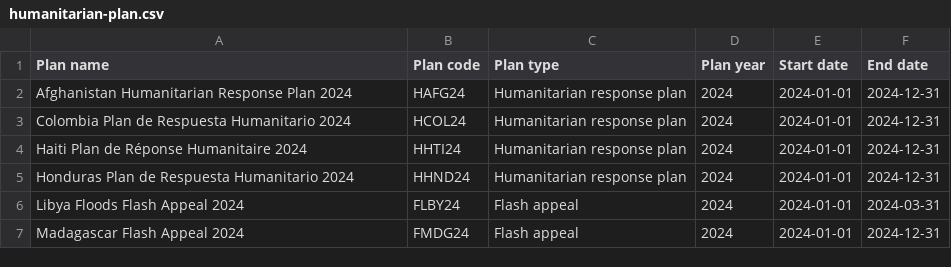
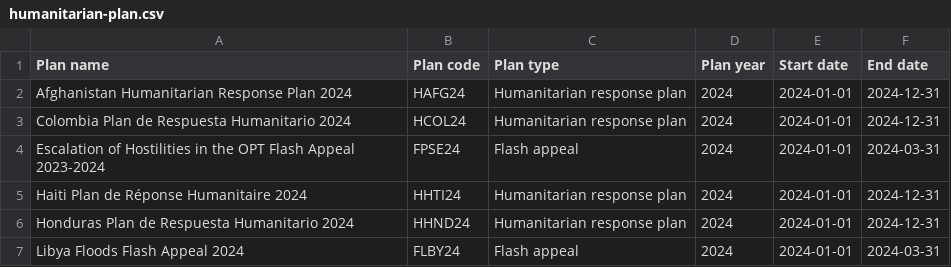
Before and after one commit to codeforIATI/humanitarian-plan-codelist, a CSV file: humanitarian-plan.csv, drawn as a sheet; only a part is shown; the shorter side is filled out with more unchanged rows; the diff names each change by its address in the sheet, - before the commit and + after, or states it on an @@ line.

Commit message:
deploy: fdc83e0ce707f3f0e980275f7f4587930dbedb23

```diff
--- a/humanitarian-plan.csv
+++ b/humanitarian-plan.csv
+row 4: Escalation of Hostilities in the OPT Flash Appeal 2023-2024 | FPSE24 | Flash appeal | 2024 | 2024-01-01 | 2024-03-31
```
